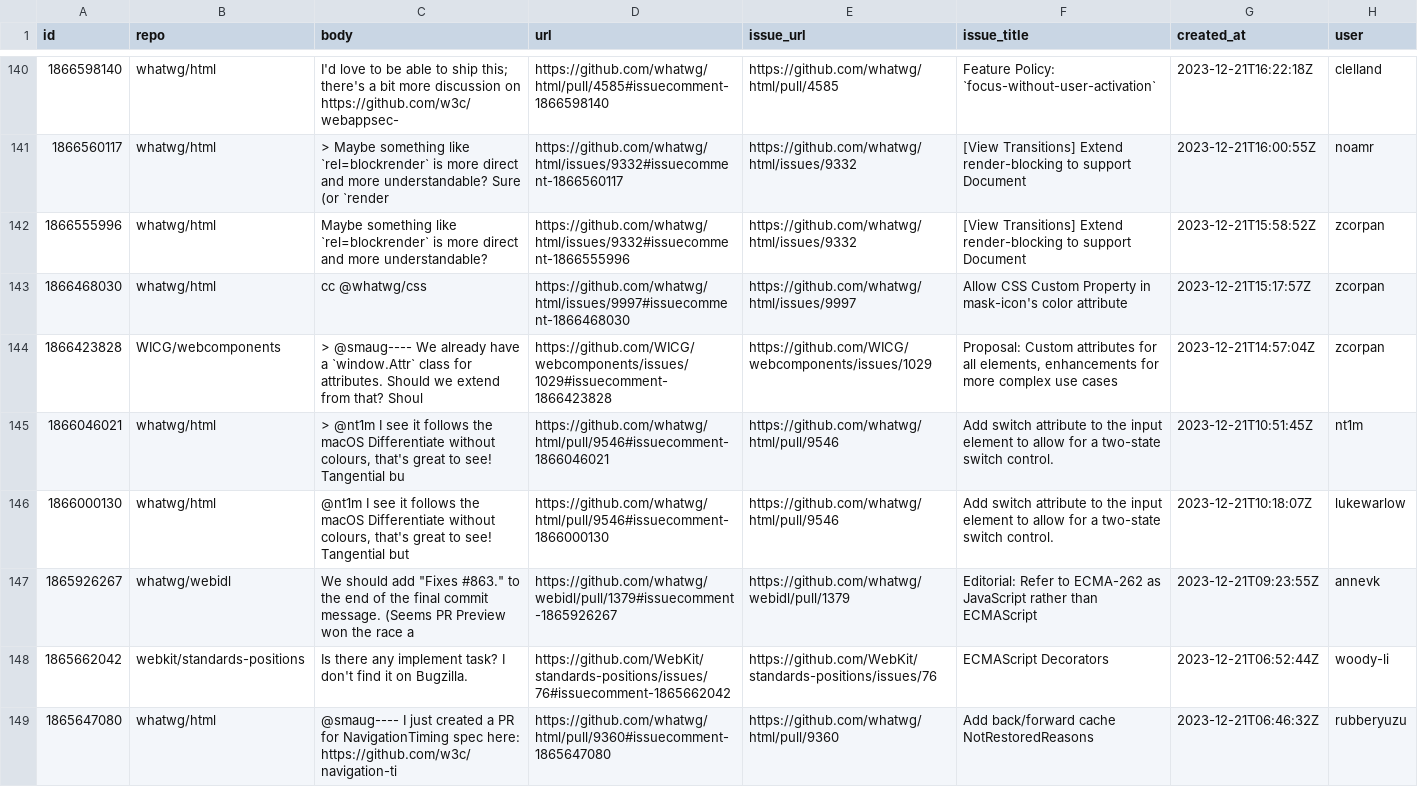
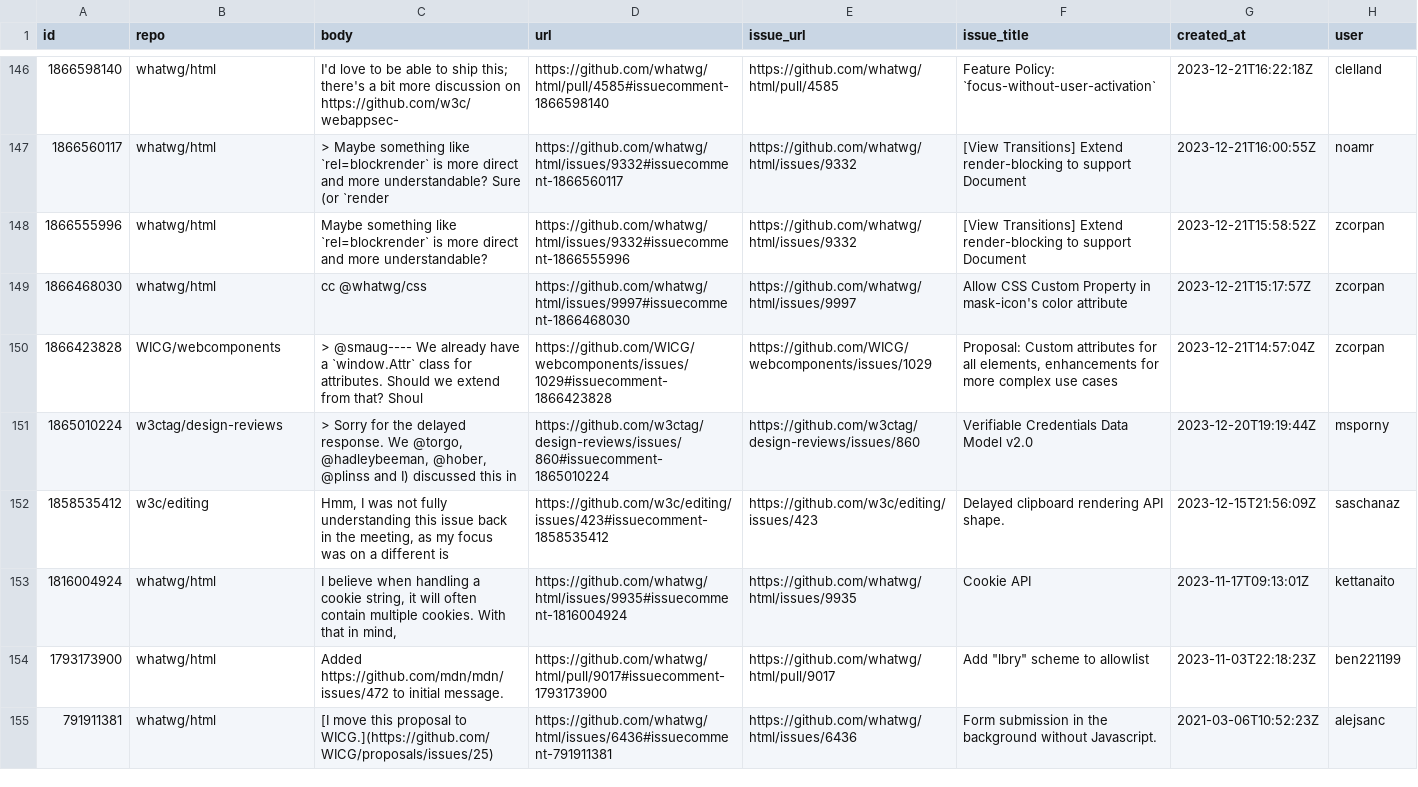
Before and after one commit to bgrins/compat-utils, a CSV file: output/all-comments.csv, drawn as a sheet; only a part is shown, gaps mark what is left out; the shorter side is filled out with more unchanged rows; removed rows and columns are numbered as before the commit, all else as after; the diff covers the shown part only; the diff names each change by its address in the sheet, - before the commit and + after, or states it on an @@ line.

```diff
--- a/output/all-comments.csv
+++ b/output/all-comments.csv
-row 145: 1866046021 | whatwg/html | > @nt1m I see it follows the macOS Differentiate without colours, that's great to see! Tangential bu | https://github.com/whatwg/html/pull/9546#issuecomment-1866046021 | https://github.com/whatwg/html/pull/9546 | Add switch attribute to the input element to allow for a two-state switch control. | 2023-12-21T10:51:45Z | nt1m
-row 146: 1866000130 | whatwg/html | @nt1m I see it follows the macOS Differentiate without colours, that's great to see! Tangential but | https://github.com/whatwg/html/pull/9546#issuecomment-1866000130 | https://github.com/whatwg/html/pull/9546 | Add switch attribute to the input element to allow for a two-state switch control. | 2023-12-21T10:18:07Z | lukewarlow
-row 147: 1865926267 | whatwg/webidl | We should add "Fixes #863." to the end of the final commit message. (Seems PR Preview won the race a | https://github.com/whatwg/webidl/pull/1379#issuecomment-1865926267 | https://github.com/whatwg/webidl/pull/1379 | Editorial: Refer to ECMA-262 as JavaScript rather than ECMAScript | 2023-12-21T09:23:55Z | annevk
-row 148: 1865662042 | webkit/standards-positions | Is there any implement task? I don't find it on Bugzilla. | https://github.com/WebKit/standards-positions/issues/76#issuecomment-1865662042 | https://github.com/WebKit/standards-positions/issues/76 | ECMAScript Decorators | 2023-12-21T06:52:44Z | woody-li
-row 149: 1865647080 | whatwg/html | @smaug---- I just created a PR for NavigationTiming spec here: https://github.com/w3c/navigation-ti | https://github.com/whatwg/html/pull/9360#issuecomment-1865647080 | https://github.com/whatwg/html/pull/9360 | Add back/forward cache NotRestoredReasons | 2023-12-21T06:46:32Z | rubberyuzu
```
Also changed, not shown: 6 added rows and 5 removed rows elsewhere in this file, output/WICG-webcomponents.csv, output/w3ctag-design-reviews.csv, 2 other files.
